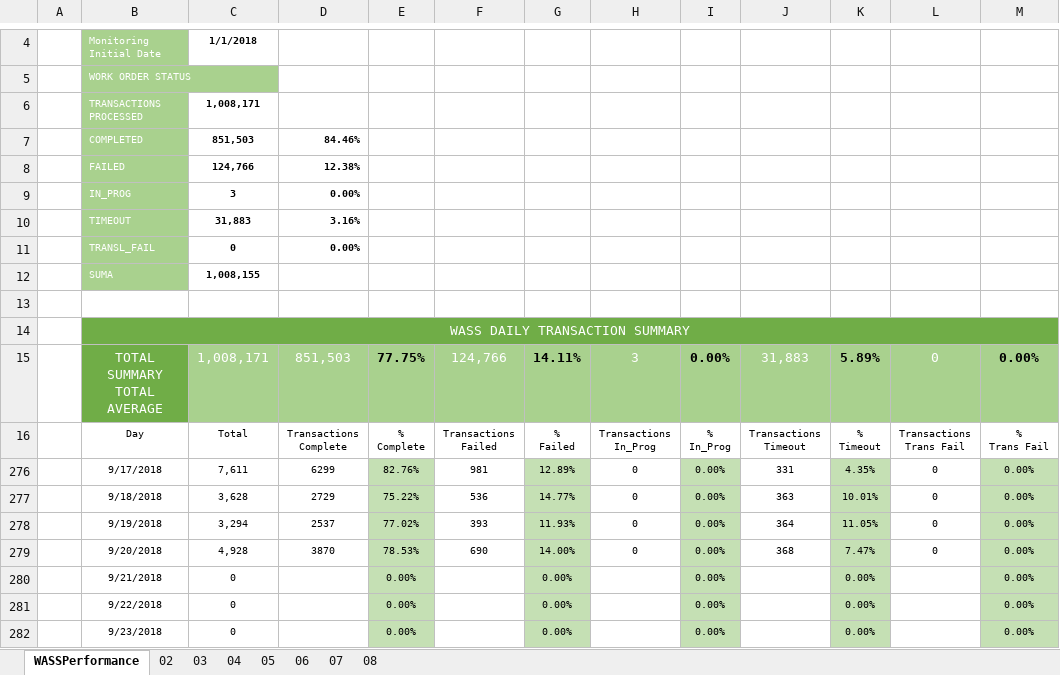
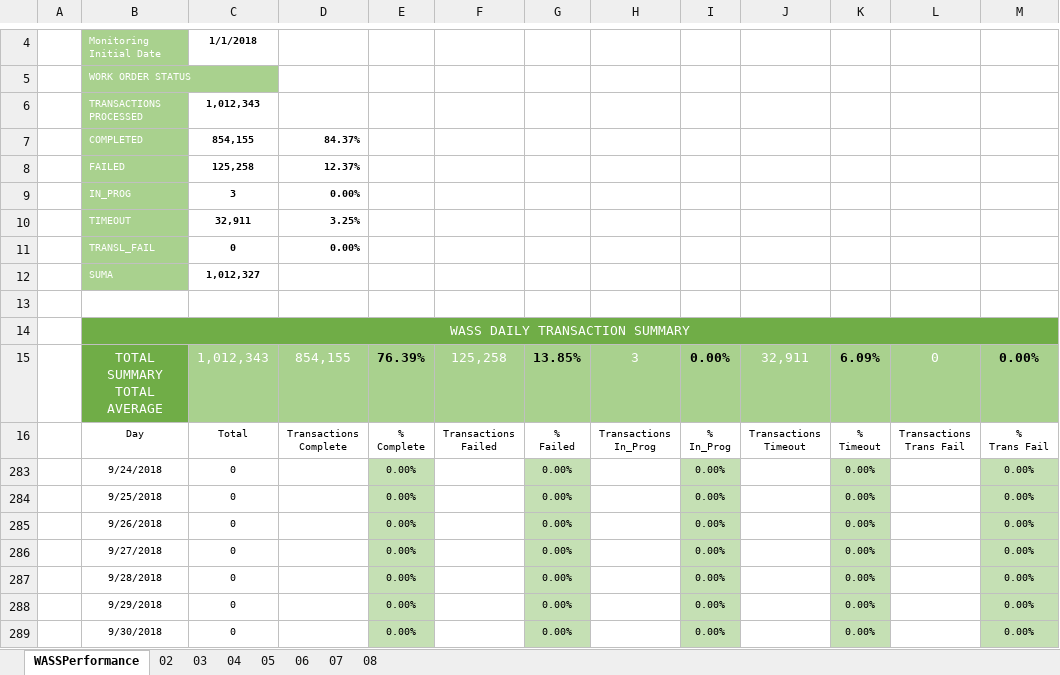
Before and after one commit to jesuslz/ASAP, an Excel workbook: INTE-Performance-WASS-2018.xlsx, sheet WASSPerformance, drawn as a sheet; only a part is shown, gaps mark what is left out; values as stored, in another font and other column widths than the file's, no borders; charts and pictures and table styles not drawn; removed rows and columns are numbered as before the commit, all else as after; the diff covers the shown part only; the diff names each change by its address in the sheet, - before the commit and + after, or states it on an @@ line.

```diff
--- a/INTE-Performance-WASS-2018.xlsx (sheet WASSPerformance)
+++ b/INTE-Performance-WASS-2018.xlsx (sheet WASSPerformance)
-C6: 1,008,171
+C6: 1,012,343
-C7: 851,503
+C7: 854,155
-D7: 84.46%
+D7: 84.37%
-C8: 124,766
+C8: 125,258
-D8: 12.38%
+D8: 12.37%
-C10: 31,883
+C10: 32,911
-D10: 3.16%
+D10: 3.25%
-C12: 1,008,155
+C12: 1,012,327
-C15: 1,008,171
+C15: 1,012,343
-D15: 851,503
+D15: 854,155
-E15: 77.75%
+E15: 76.39%
-F15: 124,766
+F15: 125,258
-G15: 14.11%
+G15: 13.85%
-J15: 31,883
+J15: 32,911
-K15: 5.89%
+K15: 6.09%
@@ row 276 hidden:  | 9/17/2018 | 7,611 | 6299 | 82.76% | 981 | 12.89% | 0 | 0.00% | 331 | 4.35% | 0 | 0.00% @@
@@ row 277 hidden:  | 9/18/2018 | 3,628 | 2729 | 75.22% | 536 | 14.77% | 0 | 0.00% | 363 | 10.01% | 0 | 0.00% @@
@@ row 278 hidden:  | 9/19/2018 | 3,294 | 2537 | 77.02% | 393 | 11.93% | 0 | 0.00% | 364 | 11.05% | 0 | 0.00% @@
@@ row 279 hidden:  | 9/20/2018 | 4,928 | 3870 | 78.53% | 690 | 14.00% | 0 | 0.00% | 368 | 7.47% | 0 | 0.00% @@
-B283: 9/21/2018
+B283: 9/24/2018
-B284: 9/22/2018
+B284: 9/25/2018
-B285: 9/23/2018
+B285: 9/26/2018
+row 286:  | 9/27/2018 | 0 |  | 0.00% |  | 0.00% |  | 0.00% |  | 0.00% |  | 0.00%
+row 287:  | 9/28/2018 | 0 |  | 0.00% |  | 0.00% |  | 0.00% |  | 0.00% |  | 0.00%
+row 288:  | 9/29/2018 | 0 |  | 0.00% |  | 0.00% |  | 0.00% |  | 0.00% |  | 0.00%
+row 289:  | 9/30/2018 | 0 |  | 0.00% |  | 0.00% |  | 0.00% |  | 0.00% |  | 0.00%
```
Also changed, not shown: 7 edited cells elsewhere in this sheet, formulas that keep their value, hidden cells, charts or pictures, INTE-Performance-JAMU-2018.xlsx, ReporteSemanal/Condensado/FORMATO - Cable and Wireless - Barbados & Jamaica REPORTE AYO.xlsx, 27 other files.
